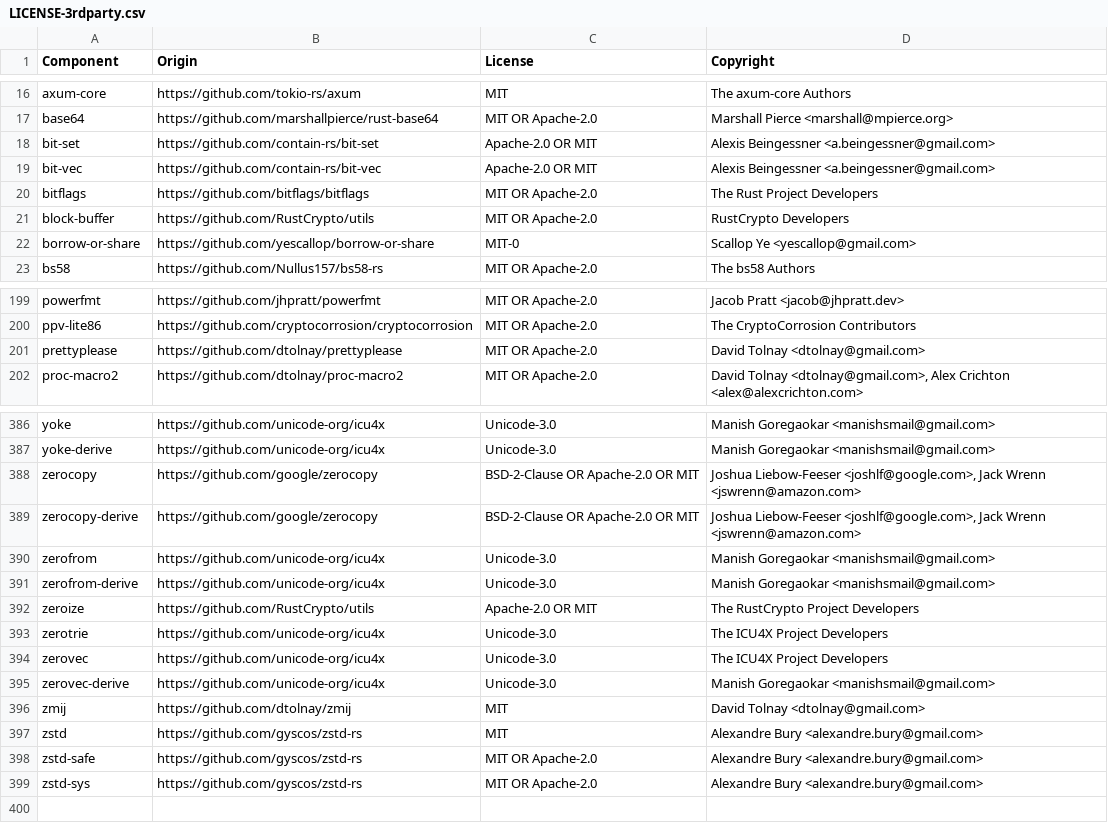
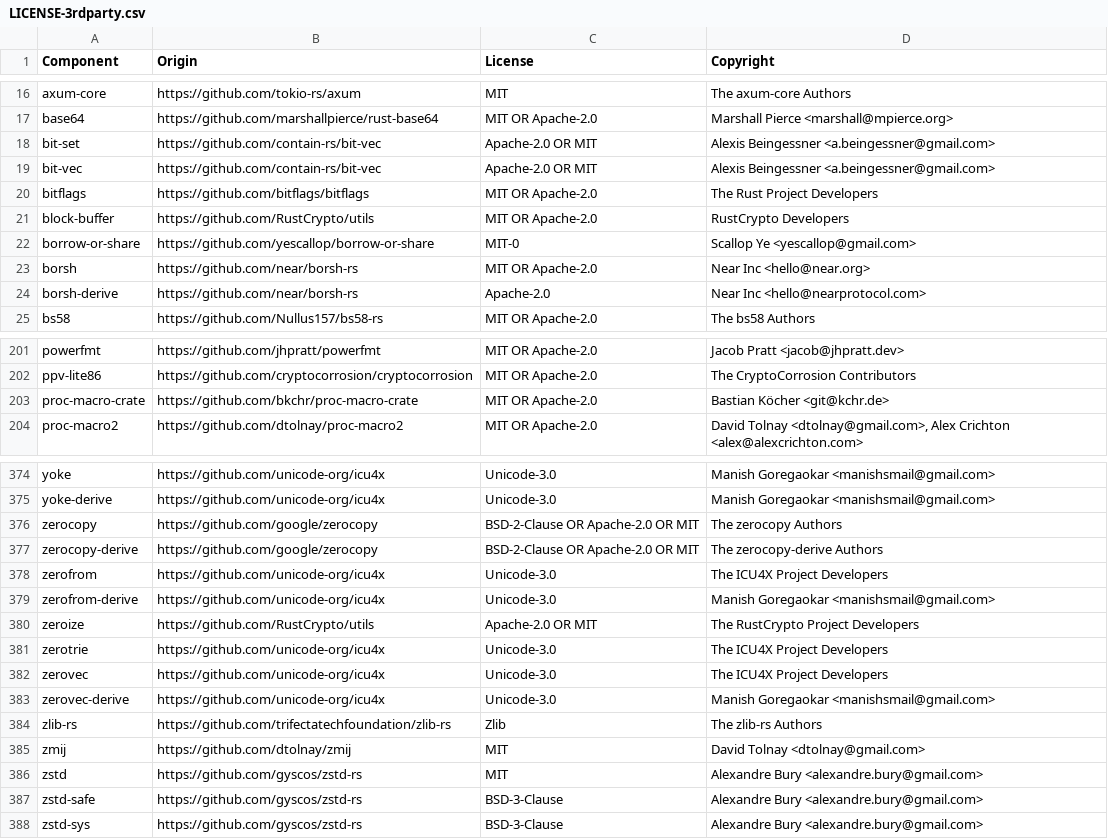
Before and after one commit to DataDog/datadog-lambda-extension, a CSV file: bottlecap/LICENSE-3rdparty.csv, drawn as a sheet; only a part is shown, gaps mark what is left out; the diff covers the shown part only.

```diff
--- a/bottlecap/LICENSE-3rdparty.csv
+++ b/bottlecap/LICENSE-3rdparty.csv
@@ -17,3 +17,3 @@ axum-core,https://github.com/tokio-rs/axum,MIT,The axum-core Authors
 base64,https://github.com/marshallpierce/rust-base64,MIT OR Apache-2.0,Marshall Pierce <marshall@mpierce.org>
-bit-set,https://github.com/contain-rs/bit-set,Apache-2.0 OR MIT,Alexis Beingessner <a.beingessner@gmail.com>
+bit-set,https://github.com/contain-rs/bit-vec,Apache-2.0 OR MIT,Alexis Beingessner <a.beingessner@gmail.com>
 bit-vec,https://github.com/contain-rs/bit-vec,Apache-2.0 OR MIT,Alexis Beingessner <a.beingessner@gmail.com>
@@ -22,2 +22,4 @@ block-buffer,https://github.com/RustCrypto/utils,MIT OR Apache-2.0,RustCrypto De
 borrow-or-share,https://github.com/yescallop/borrow-or-share,MIT-0,Scallop Ye <yescallop@gmail.com>
+borsh,https://github.com/near/borsh-rs,MIT OR Apache-2.0,Near Inc <hello@near.org>
+borsh-derive,https://github.com/near/borsh-rs,Apache-2.0,Near Inc <hello@nearprotocol.com>
 bs58,https://github.com/Nullus157/bs58-rs,MIT OR Apache-2.0,The bs58 Authors
@@ -200,3 +202,3 @@ powerfmt,https://github.com/jhpratt/powerfmt,MIT OR Apache-2.0,Jacob Pratt <jaco
 ppv-lite86,https://github.com/cryptocorrosion/cryptocorrosion,MIT OR Apache-2.0,The CryptoCorrosion Contributors
-prettyplease,https://github.com/dtolnay/prettyplease,MIT OR Apache-2.0,David Tolnay <dtolnay@gmail.com>
+proc-macro-crate,https://github.com/bkchr/proc-macro-crate,MIT OR Apache-2.0,Bastian Köcher <git@kchr.de>
 proc-macro2,https://github.com/dtolnay/proc-macro2,MIT OR Apache-2.0,"David Tolnay <dtolnay@gmail.com>, Alex Crichton <alex@alexcrichton.com>"
@@ -387,5 +375,5 @@ yoke,https://github.com/unicode-org/icu4x,Unicode-3.0,Manish Goregaokar <manishs
 yoke-derive,https://github.com/unicode-org/icu4x,Unicode-3.0,Manish Goregaokar <manishsmail@gmail.com>
-zerocopy,https://github.com/google/zerocopy,BSD-2-Clause OR Apache-2.0 OR MIT,"Joshua Liebow-Feeser <joshlf@google.com>, Jack Wrenn <jswrenn@amazon.com>"
-zerocopy-derive,https://github.com/google/zerocopy,BSD-2-Clause OR Apache-2.0 OR MIT,"Joshua Liebow-Feeser <joshlf@google.com>, Jack Wrenn <jswrenn@amazon.com>"
-zerofrom,https://github.com/unicode-org/icu4x,Unicode-3.0,Manish Goregaokar <manishsmail@gmail.com>
+zerocopy,https://github.com/google/zerocopy,BSD-2-Clause OR Apache-2.0 OR MIT,The zerocopy Authors
+zerocopy-derive,https://github.com/google/zerocopy,BSD-2-Clause OR Apache-2.0 OR MIT,The zerocopy-derive Authors
+zerofrom,https://github.com/unicode-org/icu4x,Unicode-3.0,The ICU4X Project Developers
 zerofrom-derive,https://github.com/unicode-org/icu4x,Unicode-3.0,Manish Goregaokar <manishsmail@gmail.com>
@@ -395,5 +383,6 @@ zerovec,https://github.com/unicode-org/icu4x,Unicode-3.0,The ICU4X Project Devel
 zerovec-derive,https://github.com/unicode-org/icu4x,Unicode-3.0,Manish Goregaokar <manishsmail@gmail.com>
+zlib-rs,https://github.com/trifectatechfoundation/zlib-rs,Zlib,The zlib-rs Authors
 zmij,https://github.com/dtolnay/zmij,MIT,David Tolnay <dtolnay@gmail.com>
 zstd,https://github.com/gyscos/zstd-rs,MIT,Alexandre Bury <alexandre.bury@gmail.com>
-zstd-safe,https://github.com/gyscos/zstd-rs,MIT OR Apache-2.0,Alexandre Bury <alexandre.bury@gmail.com>
-zstd-sys,https://github.com/gyscos/zstd-rs,MIT OR Apache-2.0,Alexandre Bury <alexandre.bury@gmail.com>
+zstd-safe,https://github.com/gyscos/zstd-rs,BSD-3-Clause,Alexandre Bury <alexandre.bury@gmail.com>
+zstd-sys,https://github.com/gyscos/zstd-rs,BSD-3-Clause,Alexandre Bury <alexandre.bury@gmail.com>
```
Also changed, not shown: 9 added rows, 23 removed rows and 10 edited cells elsewhere in this file, 2 other files.
